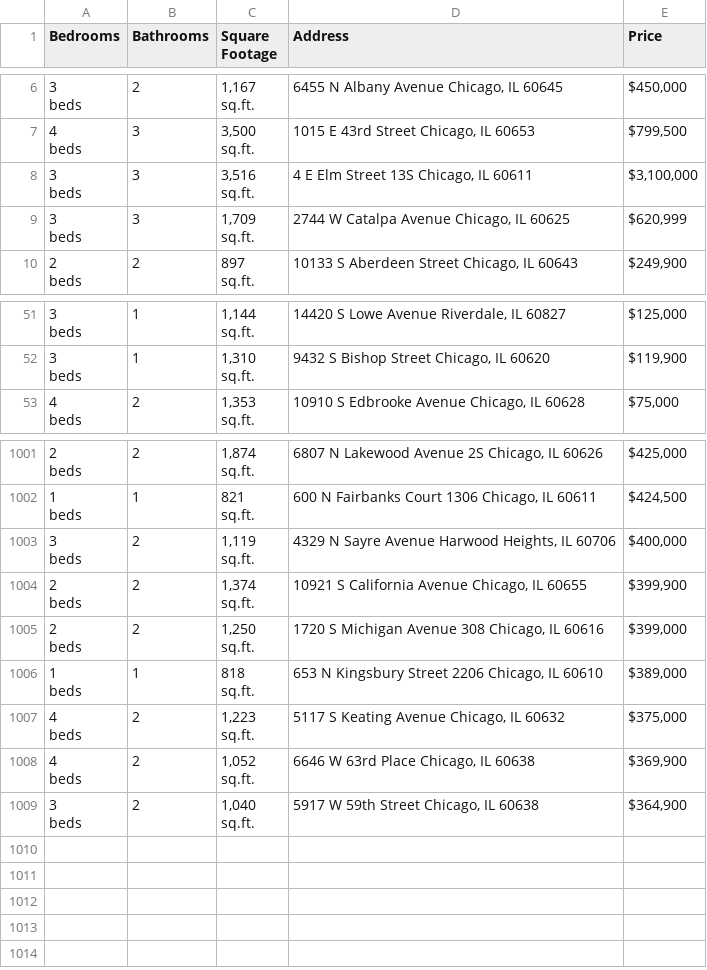
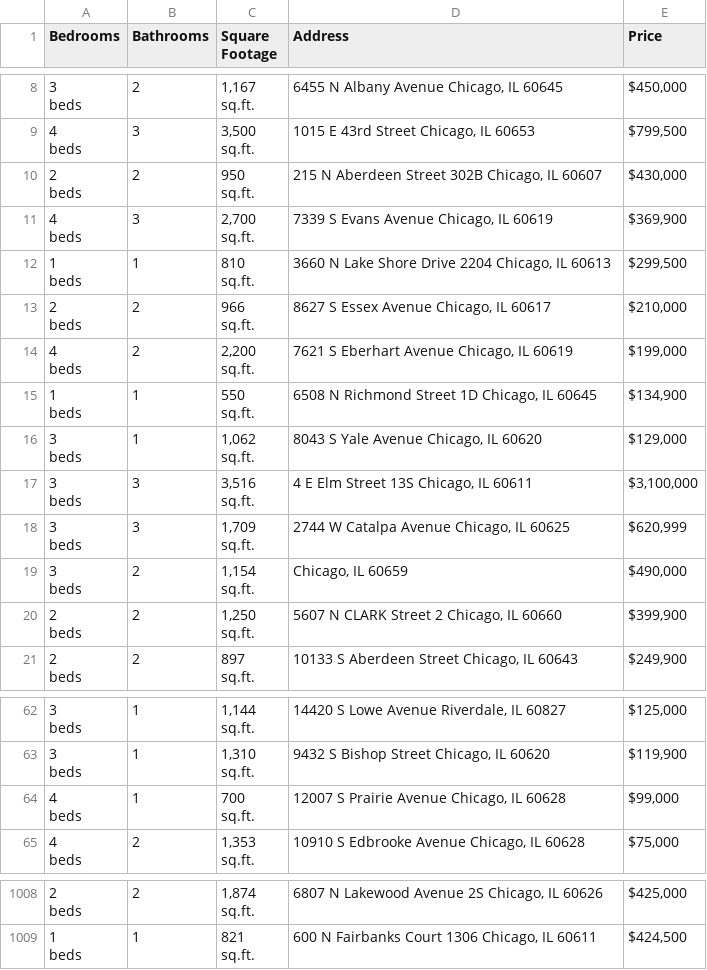
Before and after one commit to bilooo-web/webscraping_project_real_estate, a CSV file: raw_data.csv, drawn as a sheet; only a part is shown, gaps mark what is left out; removed rows and columns are numbered as before the commit, all else as after; ↵ is a line break in a cell; the diff covers the shown part only; the diff names each change by its address in the sheet, - before the commit and + after, or states it on an @@ line.

```diff
--- a/raw_data.csv
+++ b/raw_data.csv
+row 10: 2 ↵ beds | 2 | 950 ↵ sq.ft. | 215 N Aberdeen Street 302B Chicago, IL 60607 | $430,000
+row 11: 4 ↵ beds | 3 | 2,700 ↵ sq.ft. | 7339 S Evans Avenue Chicago, IL 60619 | $369,900
+row 12: 1 ↵ beds | 1 | 810 ↵ sq.ft. | 3660 N Lake Shore Drive 2204 Chicago, IL 60613 | $299,500
+row 13: 2 ↵ beds | 2 | 966 ↵ sq.ft. | 8627 S Essex Avenue Chicago, IL 60617 | $210,000
+row 14: 4 ↵ beds | 2 | 2,200 ↵ sq.ft. | 7621 S Eberhart Avenue Chicago, IL 60619 | $199,000
+row 15: 1 ↵ beds | 1 | 550 ↵ sq.ft. | 6508 N Richmond Street 1D Chicago, IL 60645 | $134,900
+row 16: 3 ↵ beds | 1 | 1,062 ↵ sq.ft. | 8043 S Yale Avenue Chicago, IL 60620 | $129,000
+row 19: 3 ↵ beds | 2 | 1,154 ↵ sq.ft. | Chicago, IL 60659 | $490,000
+row 20: 2 ↵ beds | 2 | 1,250 ↵ sq.ft. | 5607 N CLARK Street 2 Chicago, IL 60660 | $399,900
+row 64: 4 ↵ beds | 1 | 700 ↵ sq.ft. | 12007 S Prairie Avenue Chicago, IL 60628 | $99,000
-row 1003: 3 ↵ beds | 2 | 1,119 ↵ sq.ft. | 4329 N Sayre Avenue Harwood Heights, IL 60706 | $400,000
-row 1004: 2 ↵ beds | 2 | 1,374 ↵ sq.ft. | 10921 S California Avenue Chicago, IL 60655 | $399,900
-row 1005: 2 ↵ beds | 2 | 1,250 ↵ sq.ft. | 1720 S Michigan Avenue 308 Chicago, IL 60616 | $399,000
-row 1006: 1 ↵ beds | 1 | 818 ↵ sq.ft. | 653 N Kingsbury Street 2206 Chicago, IL 60610 | $389,000
-row 1007: 4 ↵ beds | 2 | 1,223 ↵ sq.ft. | 5117 S Keating Avenue Chicago, IL 60632 | $375,000
-row 1008: 4 ↵ beds | 2 | 1,052 ↵ sq.ft. | 6646 W 63rd Place Chicago, IL 60638 | $369,900
-row 1009: 3 ↵ beds | 2 | 1,040 ↵ sq.ft. | 5917 W 59th Street Chicago, IL 60638 | $364,900
```
Also changed, not shown: 3 removed rows, 2 moved rows and 4 edited cells elsewhere in this file, cleaned_data.csv.
